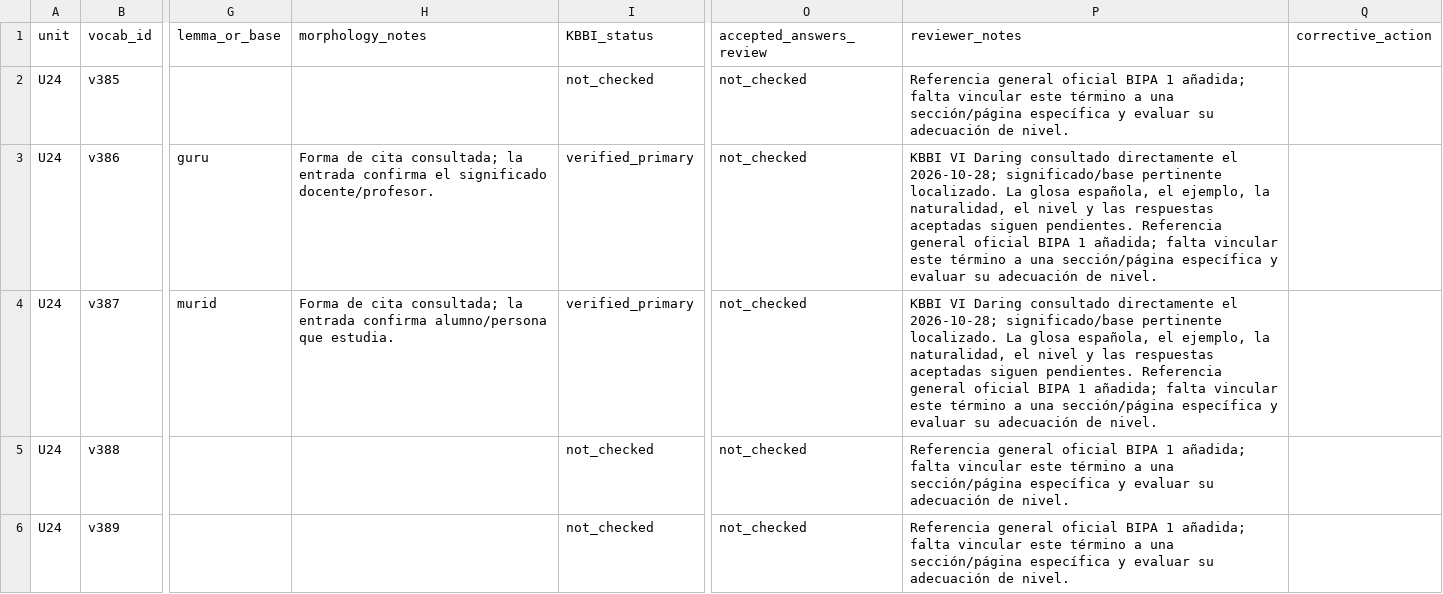
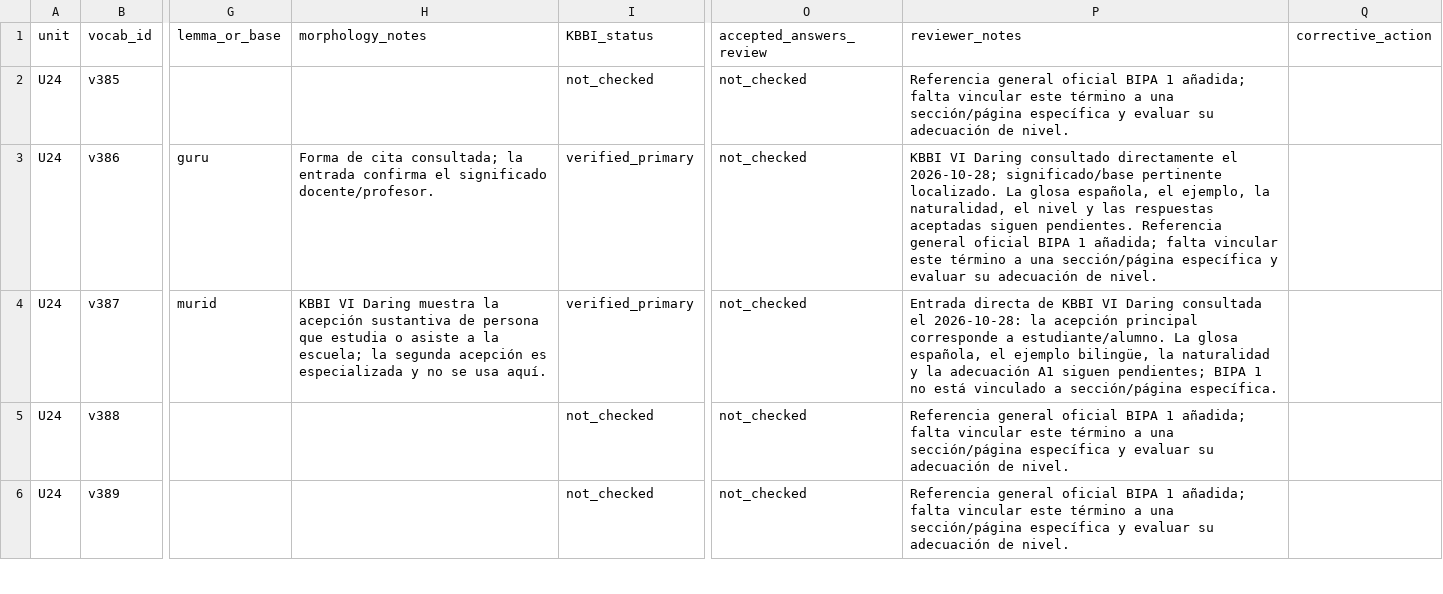
Before and after one commit to luisequeira612-commits/bahasa-studio, a CSV file: docs/A1_VOCABULARY_AUDIT_TRACKER_U24_U32.csv, drawn as a sheet; only a part is shown, gaps mark what is left out; the diff names each change by its address in the sheet, - before the commit and + after, or states it on an @@ line.

Commit message:
docs: record direct KBBI check for murid

```diff
--- a/docs/A1_VOCABULARY_AUDIT_TRACKER_U24_U32.csv
+++ b/docs/A1_VOCABULARY_AUDIT_TRACKER_U24_U32.csv
-H4 (morphology_notes): Forma de cita consultada; la entrada confirma alumno/persona que estudia.
+H4 (morphology_notes): KBBI VI Daring muestra la acepción sustantiva de persona que estudia o asiste a la escuela; la segunda acepción es especializada y no se usa aquí.
-P4 (reviewer_notes): KBBI VI Daring consultado directamente el 2026-10-28; significado/base pertinente localizado. La glosa española, el ejemplo, la naturalidad, el nivel y las respuestas aceptadas siguen pendientes. Referencia general oficial BIPA 1 añadida; falta vincular este término a una sección/página específica y evaluar su adecuación de nivel.
+P4 (reviewer_notes): Entrada directa de KBBI VI Daring consultada el 2026-10-28: la acepción principal corresponde a estudiante/alumno. La glosa española, el ejemplo bilingüe, la naturalidad y la adecuación A1 siguen pendientes; BIPA 1 no está vinculado a sección/página específica.
```
